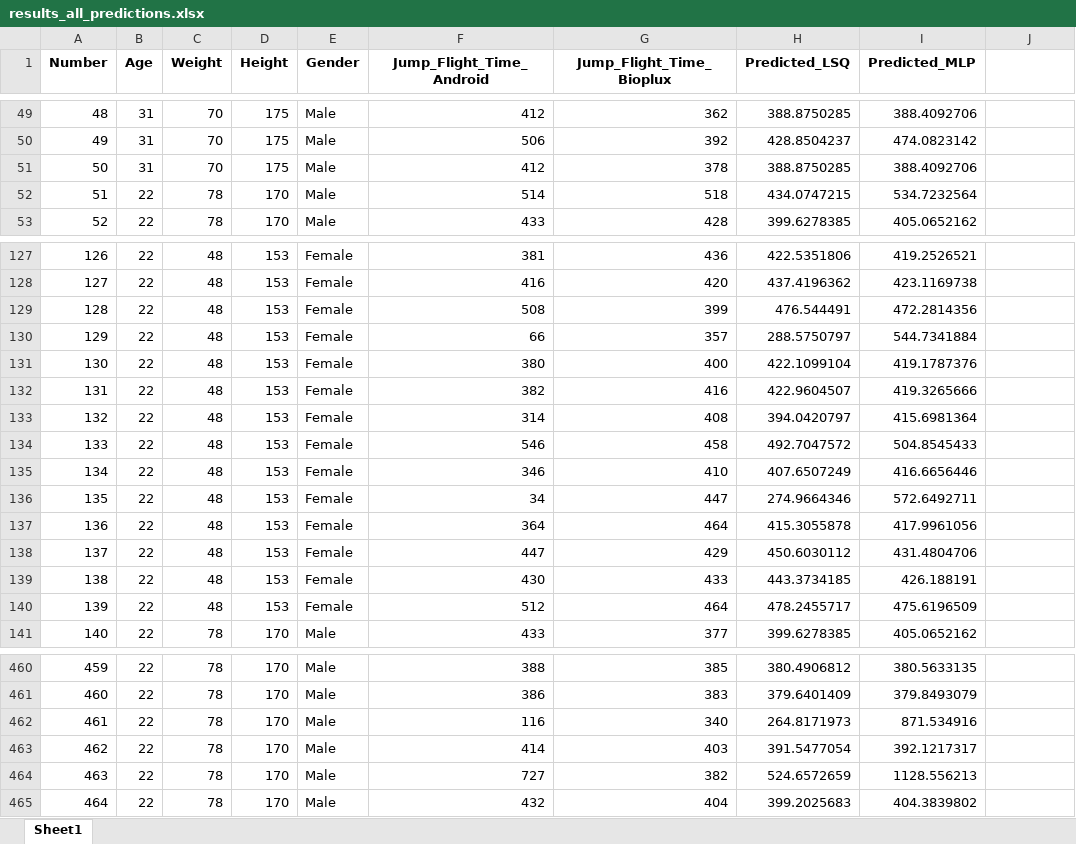
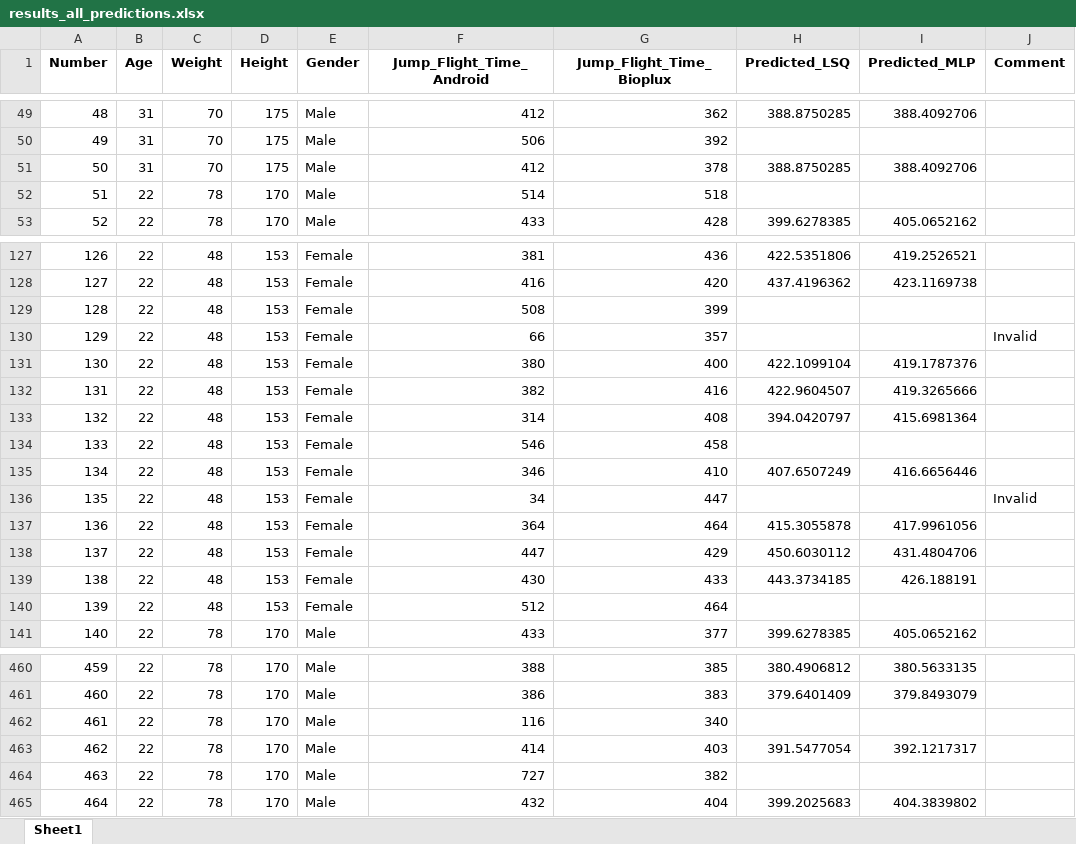
Before and after one commit to youssefradid/TempoVooPy, an Excel workbook: Extractions/results_all_predictions.xlsx, sheet Sheet1, drawn as a sheet; only a part is shown, gaps mark what is left out; values as stored, in another font and other column widths than the file's, no borders; the diff covers the shown part only; the diff names each change by its address in the sheet, - before the commit and + after, or states it on an @@ line.

```diff
--- a/Extractions/results_all_predictions.xlsx (sheet Sheet1)
+++ b/Extractions/results_all_predictions.xlsx (sheet Sheet1)
-J1: (empty)
+J1: Comment
-H50 (Predicted_LSQ): 428.8504237
+H50 (Predicted_LSQ): (empty)
-I50 (Predicted_MLP): 474.0823142
+I50 (Predicted_MLP): (empty)
-H52 (Predicted_LSQ): 434.0747215
+H52 (Predicted_LSQ): (empty)
-I52 (Predicted_MLP): 534.7232564
+I52 (Predicted_MLP): (empty)
-H129 (Predicted_LSQ): 476.544491
+H129 (Predicted_LSQ): (empty)
-I129 (Predicted_MLP): 472.2814356
+I129 (Predicted_MLP): (empty)
-H130 (Predicted_LSQ): 288.5750797
+H130 (Predicted_LSQ): (empty)
-I130 (Predicted_MLP): 544.7341884
+I130 (Predicted_MLP): (empty)
-J130 (Comment): (empty)
+J130 (Comment): Invalid
-H134 (Predicted_LSQ): 492.7047572
+H134 (Predicted_LSQ): (empty)
-I134 (Predicted_MLP): 504.8545433
+I134 (Predicted_MLP): (empty)
-H136 (Predicted_LSQ): 274.9664346
+H136 (Predicted_LSQ): (empty)
-I136 (Predicted_MLP): 572.6492711
+I136 (Predicted_MLP): (empty)
-J136 (Comment): (empty)
+J136 (Comment): Invalid
-H140 (Predicted_LSQ): 478.2455717
+H140 (Predicted_LSQ): (empty)
-I140 (Predicted_MLP): 475.6196509
+I140 (Predicted_MLP): (empty)
-H462 (Predicted_LSQ): 264.8171973
+H462 (Predicted_LSQ): (empty)
-I462 (Predicted_MLP): 871.534916
+I462 (Predicted_MLP): (empty)
-H464 (Predicted_LSQ): 524.6572659
+H464 (Predicted_LSQ): (empty)
-I464 (Predicted_MLP): 1128.556213
+I464 (Predicted_MLP): (empty)
```
Also changed, not shown: 64 edited cells elsewhere in this sheet, 8 other files.
